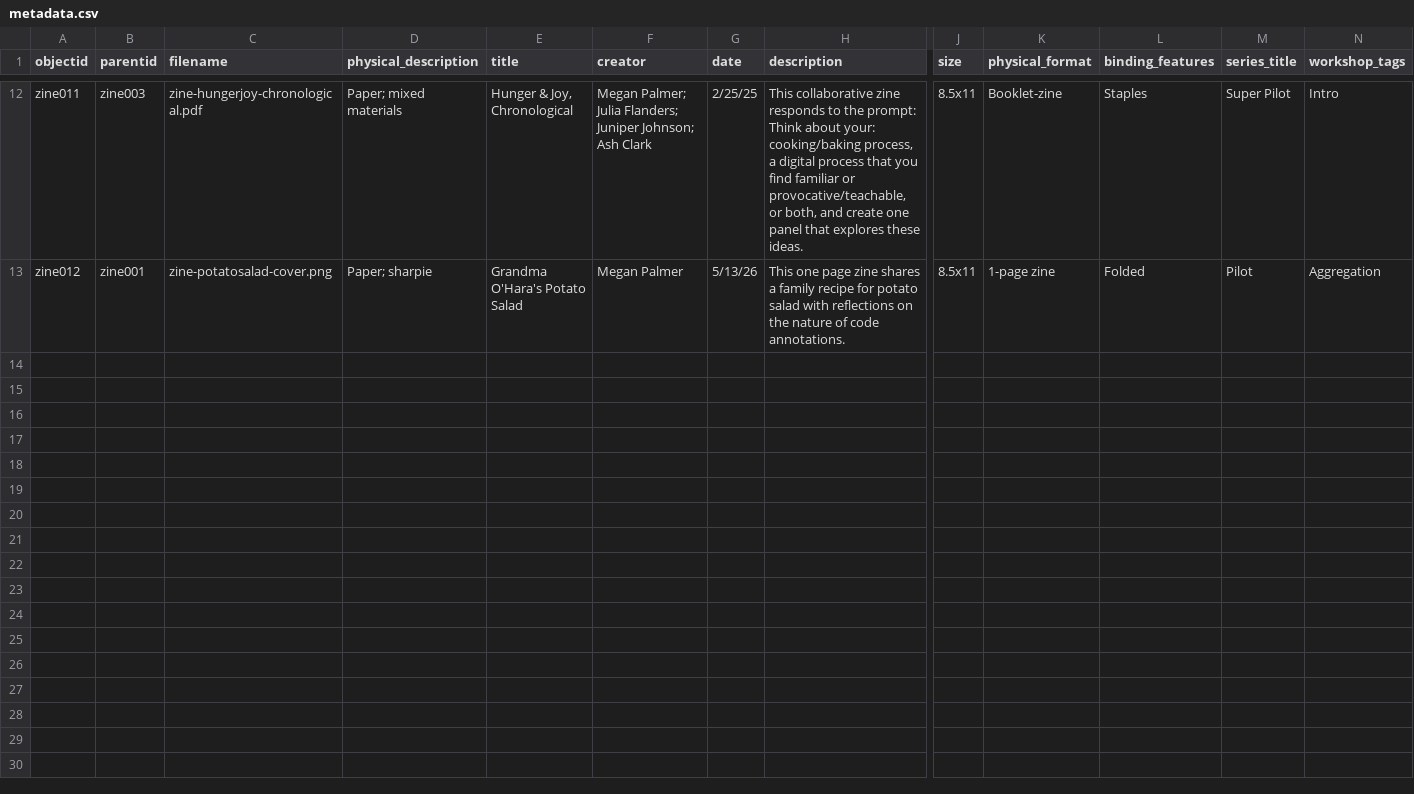
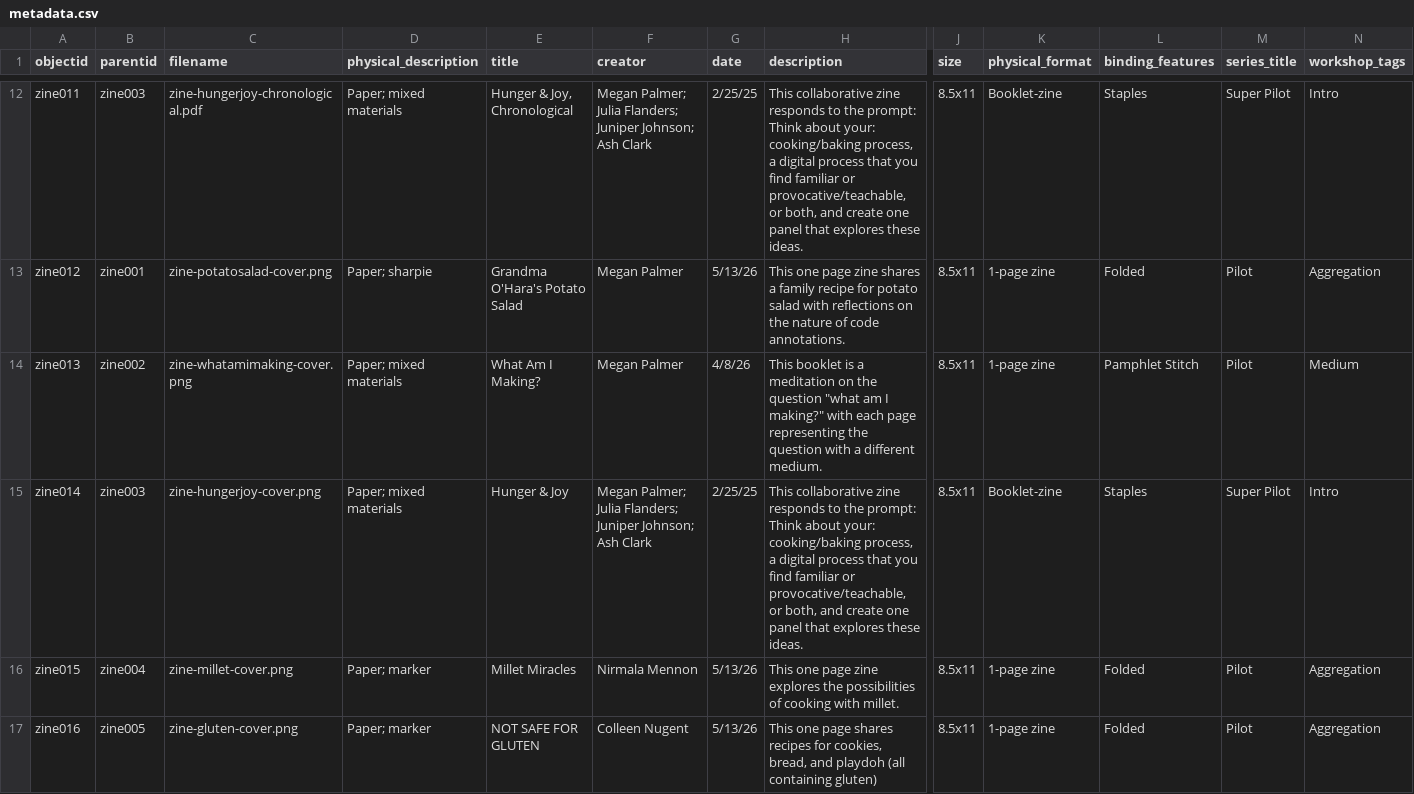
Before and after one commit to NEU-DSG/expressivepaper-collections, a CSV file: _data/metadata.csv, drawn as a sheet; only a part is shown, gaps mark what is left out; rows hold the shown columns only; the diff covers the shown part only; the diff names each change by its address in the sheet, - before the commit and + after, or states it on an @@ line.

Commit message:
adding radio zines and metadata
adding radio zines and metadata

```diff
--- a/_data/metadata.csv
+++ b/_data/metadata.csv
+row 14: zine013 | zine002 | zine-whatamimaking-cover.png | Paper; mixed materials | What Am I Making? | Megan Palmer | 4/8/26 | This booklet is a meditation on the question "what am I making?" with each page representing the question with a different medium. | 8.5x11 | 1-page zine | Pamphlet Stitch | Pilot | Medium
+row 15: zine014 | zine003 | zine-hungerjoy-cover.png | Paper; mixed materials | Hunger & Joy | Megan Palmer; Julia Flanders; Juniper Johnson; Ash Clark | 2/25/25 | This collaborative zine responds to the prompt: Think about your: cooking/baking process, a digital process that you find familiar or provocative/teachable, or both, and create one panel that explores these ideas. | 8.5x11 | Booklet-zine | Staples | Super Pilot | Intro
+row 16: zine015 | zine004 | zine-millet-cover.png | Paper; marker | Millet Miracles | Nirmala Mennon | 5/13/26 | This one page zine explores the possibilities of cooking with millet. | 8.5x11 | 1-page zine | Folded | Pilot | Aggregation
+row 17: zine016 | zine005 | zine-gluten-cover.png | Paper; marker | NOT SAFE FOR GLUTEN | Colleen Nugent | 5/13/26 | This one page shares recipes for cookies, bread, and playdoh (all containing gluten) | 8.5x11 | 1-page zine | Folded | Pilot | Aggregation
```
Also changed, not shown: 4 added rows elsewhere in this file, 2 other files.
